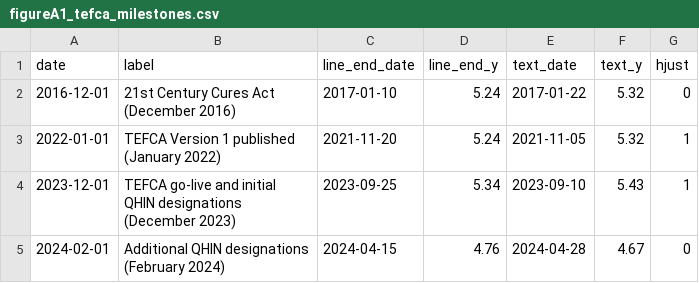
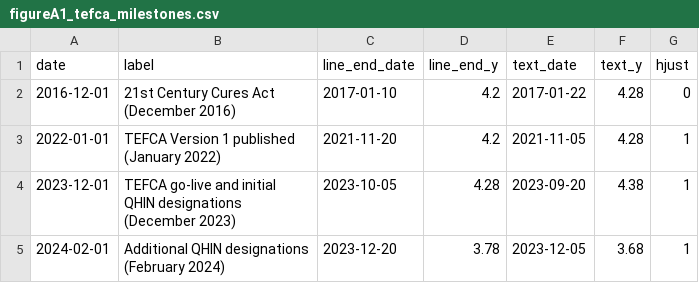
Before and after one commit to japulaski97/BMI6313-TEFCA-Hospital-Mortality, a CSV file: outputs/tables/figureA1_tefca_milestones.csv, drawn as a sheet.

Commit message:
Update figure data and add HWM range summary

```diff
--- a/outputs/tables/figureA1_tefca_milestones.csv
+++ b/outputs/tables/figureA1_tefca_milestones.csv
@@ -1,10 +1,10 @@
 date,label,line_end_date,line_end_y,text_date,text_y,hjust
-2016-12-01,"21st Century Cures Act
-(December 2016)",2017-01-10,5.24,2017-01-22,5.32,0
-2022-01-01,"TEFCA Version 1 published
-(January 2022)",2021-11-20,5.24,2021-11-05,5.32,1
-2023-12-01,"TEFCA go-live and initial
-QHIN designations
-(December 2023)",2023-09-25,5.34,2023-09-10,5.43,1
-2024-02-01,"Additional QHIN designations
-(February 2024)",2024-04-15,4.76,2024-04-28,4.67,0
+2016-12-01,"21st Century Cures Act
+(December 2016)",2017-01-10,4.2,2017-01-22,4.28,0
+2022-01-01,"TEFCA Version 1 published
+(January 2022)",2021-11-20,4.2,2021-11-05,4.28,1
+2023-12-01,"TEFCA go-live and initial
+QHIN designations
+(December 2023)",2023-10-05,4.28,2023-09-20,4.38,1
+2024-02-01,"Additional QHIN designations
+(February 2024)",2023-12-20,3.78,2023-12-05,3.68,1
```
Also changed, not shown: outputs/tables/figureA3_primary_coefficient_plot_data.csv, 2 other files.
